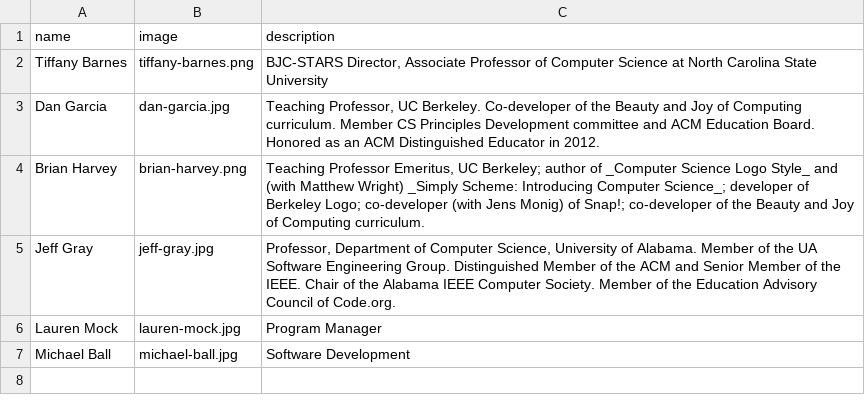
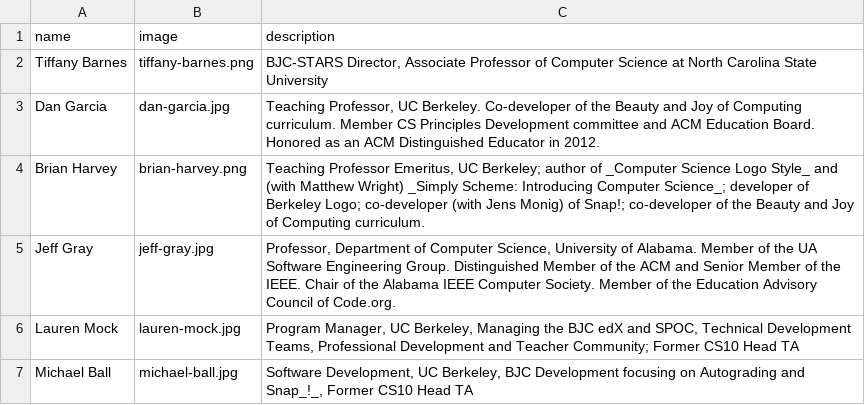
Before and after one commit to beautyjoy/beautyjoy.github.io, a CSV file: _data/people/leadership-team.csv, drawn as a sheet.

Commit message:
People Text Update

```diff
--- a/_data/people/leadership-team.csv
+++ b/_data/people/leadership-team.csv
@@ -5,3 +5,3 @@ Brian Harvey,brian-harvey.png,"Teaching Professor Emeritus, UC Berkeley; author
 Jeff Gray,jeff-gray.jpg,"Professor, Department of Computer Science, University of Alabama. Member of the UA Software Engineering Group. Distinguished Member of the ACM and Senior Member of the IEEE. Chair of the Alabama IEEE Computer Society. Member of the Education Advisory Council of Code.org."
-Lauren Mock,lauren-mock.jpg,Program Manager
-Michael Ball,michael-ball.jpg,Software Development
+Lauren Mock,lauren-mock.jpg,"Program Manager, UC Berkeley, Managing the BJC edX and SPOC, Technical Development Teams, Professional Development and Teacher Community; Former CS10 Head TA"
+Michael Ball,michael-ball.jpg,"Software Development, UC Berkeley, BJC Development focusing on Autograding and Snap_!_, Former CS10 Head TA"
```
